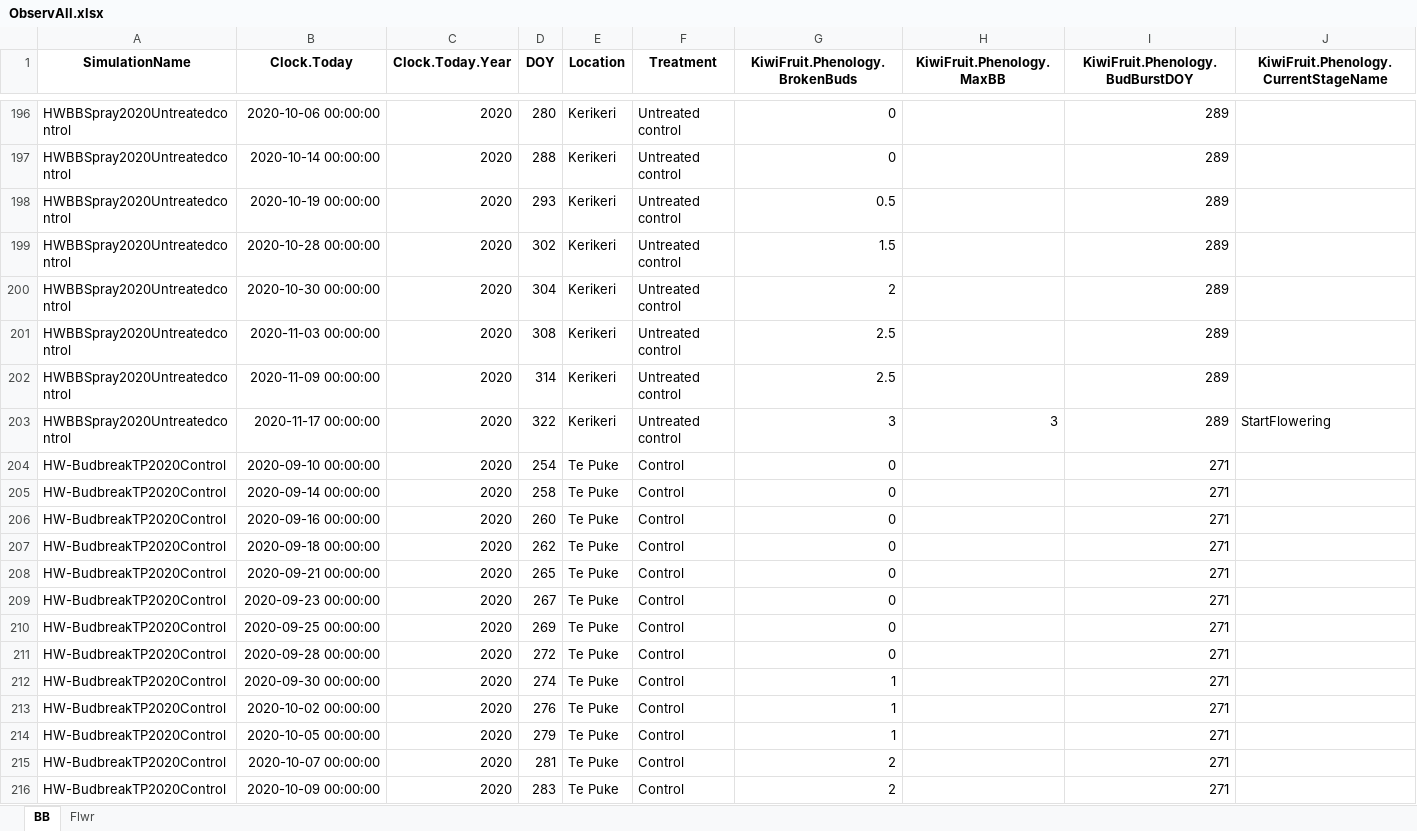
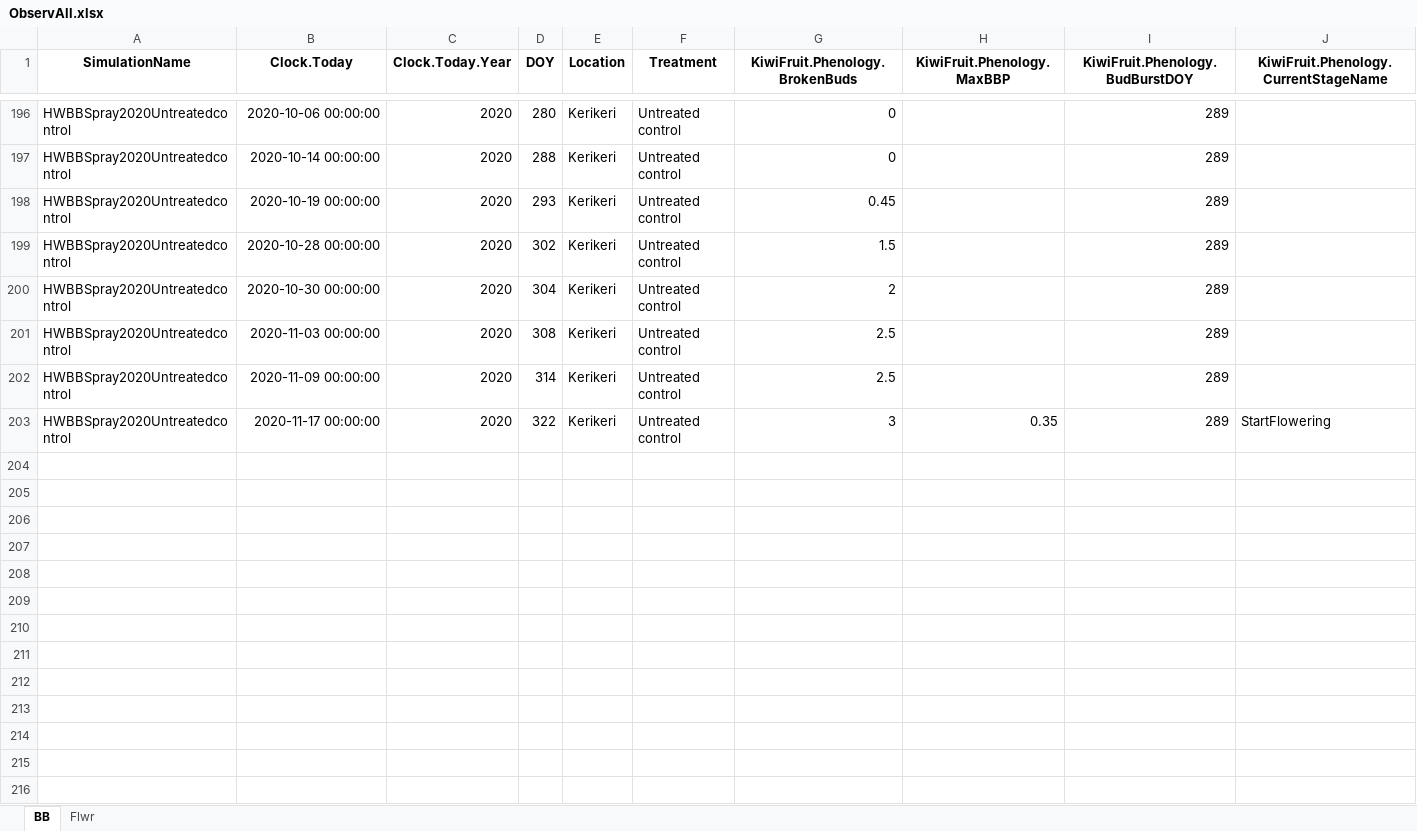
Before and after one commit to Nilo-O-o/ApsimX, an Excel workbook: Prototypes/KiwiFruit/ObservAll.xlsx, sheet BB, drawn as a sheet; only a part is shown, gaps mark what is left out; values as stored, in another font and other column widths than the file's, no borders; the diff covers the shown part only; the diff names each change by its address in the sheet, - before the commit and + after, or states it on an @@ line.

```diff
--- a/Prototypes/KiwiFruit/ObservAll.xlsx (sheet BB)
+++ b/Prototypes/KiwiFruit/ObservAll.xlsx (sheet BB)
-H1: KiwiFruit.Phenology.MaxBB
+H1: KiwiFruit.Phenology.MaxBBP
-G198 (KiwiFruit.Phenology.BrokenBuds): 0.5
+G198 (KiwiFruit.Phenology.BrokenBuds): 0.45
-H203 (KiwiFruit.Phenology.MaxBBP): 3
+H203 (KiwiFruit.Phenology.MaxBBP): 0.35
@@ row 204 hidden: HW-BudbreakTP2020Control | 2020-09-10 00:00:00 | 2020 | 254 | Te Puke | Control | 0 |  | 271 @@
@@ row 205 hidden: HW-BudbreakTP2020Control | 2020-09-14 00:00:00 | 2020 | 258 | Te Puke | Control | 0 |  | 271 @@
@@ row 206 hidden: HW-BudbreakTP2020Control | 2020-09-16 00:00:00 | 2020 | 260 | Te Puke | Control | 0 |  | 271 @@
@@ row 207 hidden: HW-BudbreakTP2020Control | 2020-09-18 00:00:00 | 2020 | 262 | Te Puke | Control | 0 |  | 271 @@
@@ row 208 hidden: HW-BudbreakTP2020Control | 2020-09-21 00:00:00 | 2020 | 265 | Te Puke | Control | 0 |  | 271 @@
@@ row 209 hidden: HW-BudbreakTP2020Control | 2020-09-23 00:00:00 | 2020 | 267 | Te Puke | Control | 0 |  | 271 @@
@@ row 210 hidden: HW-BudbreakTP2020Control | 2020-09-25 00:00:00 | 2020 | 269 | Te Puke | Control | 0 |  | 271 @@
@@ row 211 hidden: HW-BudbreakTP2020Control | 2020-09-28 00:00:00 | 2020 | 272 | Te Puke | Control | 0 |  | 271 @@
@@ row 212 hidden: HW-BudbreakTP2020Control | 2020-09-30 00:00:00 | 2020 | 274 | Te Puke | Control | 1 |  | 271 @@
@@ row 213 hidden: HW-BudbreakTP2020Control | 2020-10-02 00:00:00 | 2020 | 276 | Te Puke | Control | 1 |  | 271 @@
@@ row 214 hidden: HW-BudbreakTP2020Control | 2020-10-05 00:00:00 | 2020 | 279 | Te Puke | Control | 1 |  | 271 @@
@@ row 215 hidden: HW-BudbreakTP2020Control | 2020-10-07 00:00:00 | 2020 | 281 | Te Puke | Control | 2 |  | 271 @@
@@ row 216 hidden: HW-BudbreakTP2020Control | 2020-10-09 00:00:00 | 2020 | 283 | Te Puke | Control | 2 |  | 271 @@
```
Also changed, not shown: 14 removed rows, 114 hidden or unhidden rows and 8 edited cells elsewhere in this sheet, hidden cells, Prototypes/KiwiFruit/HC_Observations.xlsx, 1 other file.
